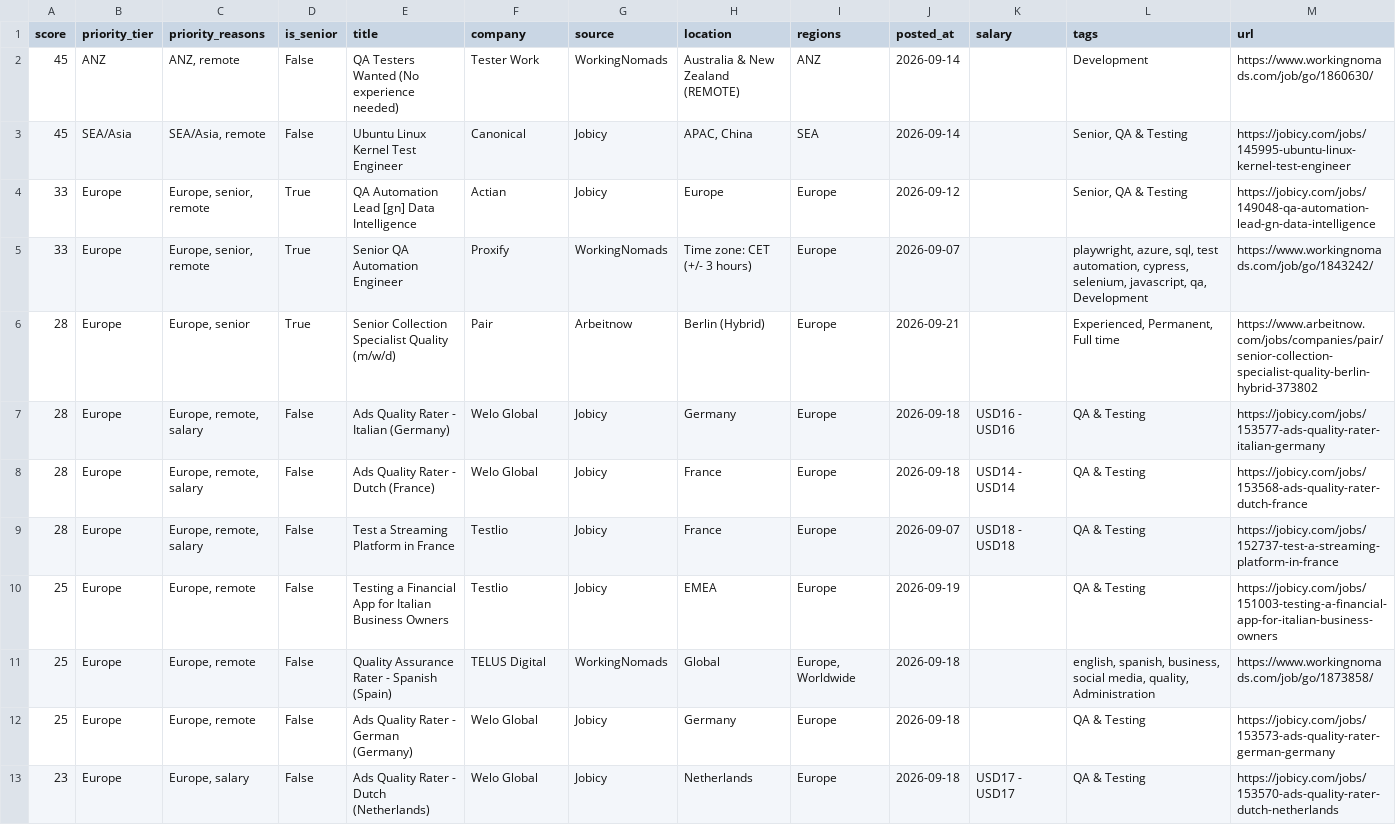
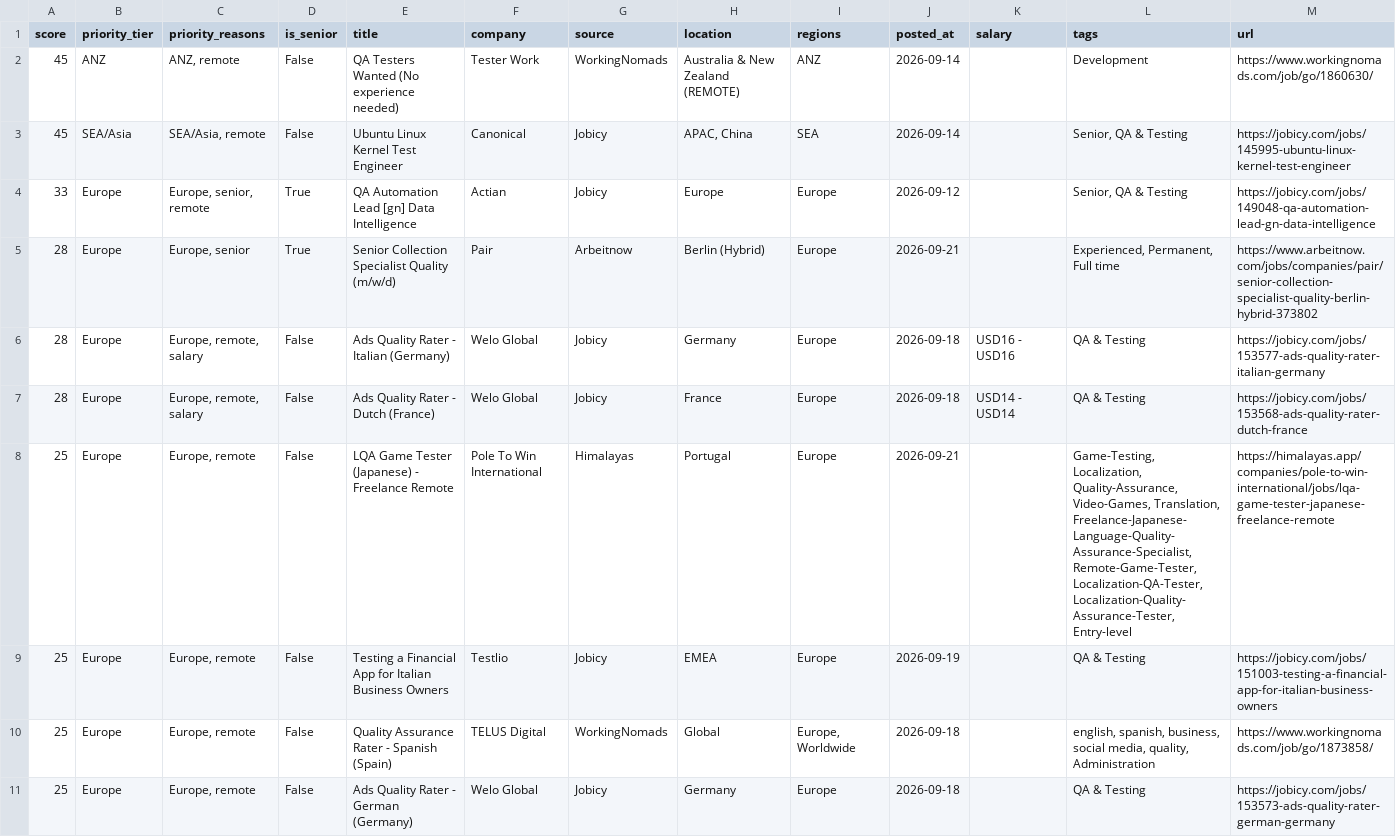
Before and after one commit to alif16syafri/job-scanner, a CSV file: output/qa_jobs.csv, drawn as a sheet; only a part is shown; the shorter side is filled out with more unchanged rows; removed rows and columns are numbered as before the commit, all else as after; rows hold the shown columns only; the diff covers the shown part only; the diff names each change by its address in the sheet, - before the commit and + after, or states it on an @@ line.

```diff
--- a/output/qa_jobs.csv
+++ b/output/qa_jobs.csv
-row 5: 33 | Europe | Europe, senior, remote | True | Senior QA Automation Engineer | Proxify | WorkingNomads | Time zone: CET (+/- 3 hours) | Europe | 2026-09-07 |  | playwright, azure, sql, test automation, cypress, selenium, javascript, qa, Development | https://www.workingnomads.com/job/go/1843242/
-row 9: 28 | Europe | Europe, remote, salary | False | Test a Streaming Platform in France | Testlio | Jobicy | France | Europe | 2026-09-07 | USD18 - USD18 | QA & Testing | https://jobicy.com/jobs/152737-test-a-streaming-platform-in-france
+row 8: 25 | Europe | Europe, remote | False | LQA Game Tester (Japanese) - Freelance Remote | Pole To Win International | Himalayas | Portugal | Europe | 2026-09-21 |  | Game-Testing, Localization, Quality-Assurance, Video-Games, Translation, Freelance-Japanese-Language-Quality-Assurance-Specialist, Remote-Game-Tester, Localization-QA-Tester, Localization-Quality-Assurance-Tester, Entry-level | https://himalayas.app/companies/pole-to-win-international/jobs/lqa-game-tester-japanese-freelance-remote
```
Also changed, not shown: 1 added row, 5 removed rows and 16 edited cells elsewhere in this file, 2 other files.
